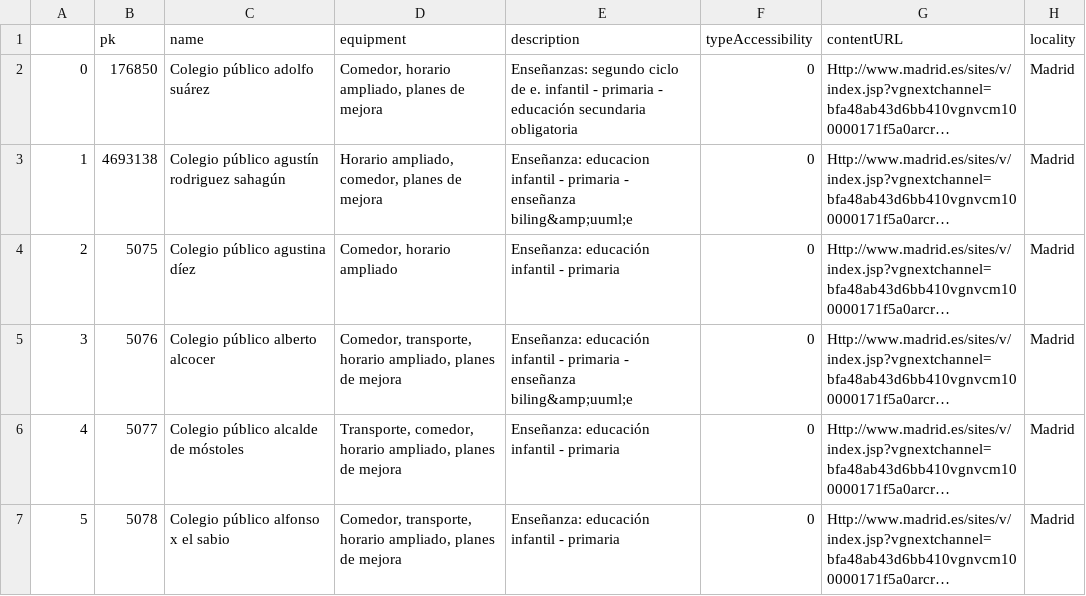
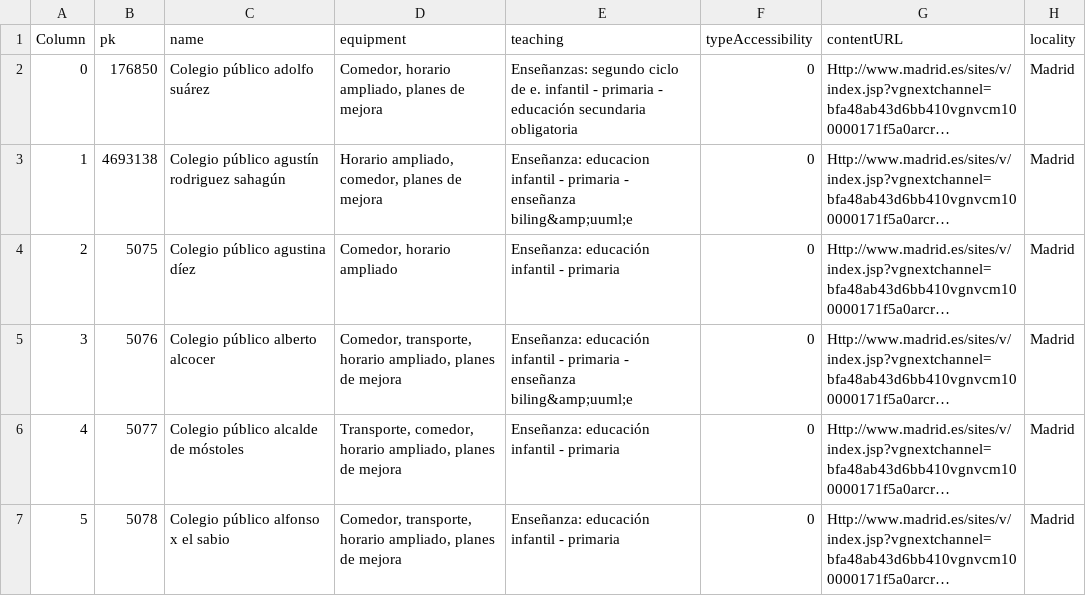
Before and after one commit to FacultadInformatica-LinkedData/Curso2022-2023-ODKG, a CSV file: HandsOn/Group03/csv/Estudio-Patios-Escolares2022-updated.csv (was HandsOn/Group03/csv/Estudio_Patios_Escolares2022-updated.csv), drawn as a sheet; only a part is shown; long unchanged cells end in …; the diff names each change by its address in the sheet, - before the commit and + after, or states it on an @@ line.

Commit message:
change description to teaching in the column of the csv

```diff
--- a/HandsOn/Group03/csv/Estudio_Patios_Escolares2022-updated.csv
+++ b/HandsOn/Group03/csv/Estudio-Patios-Escolares2022-updated.csv
-A1: (empty)
+A1: Column
-E1: description
+E1: teaching
```
